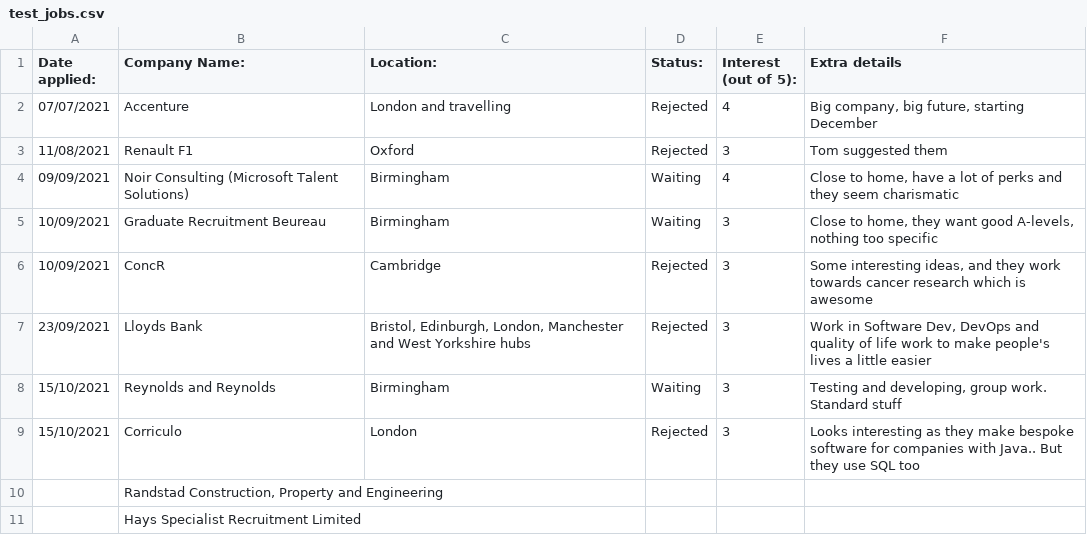
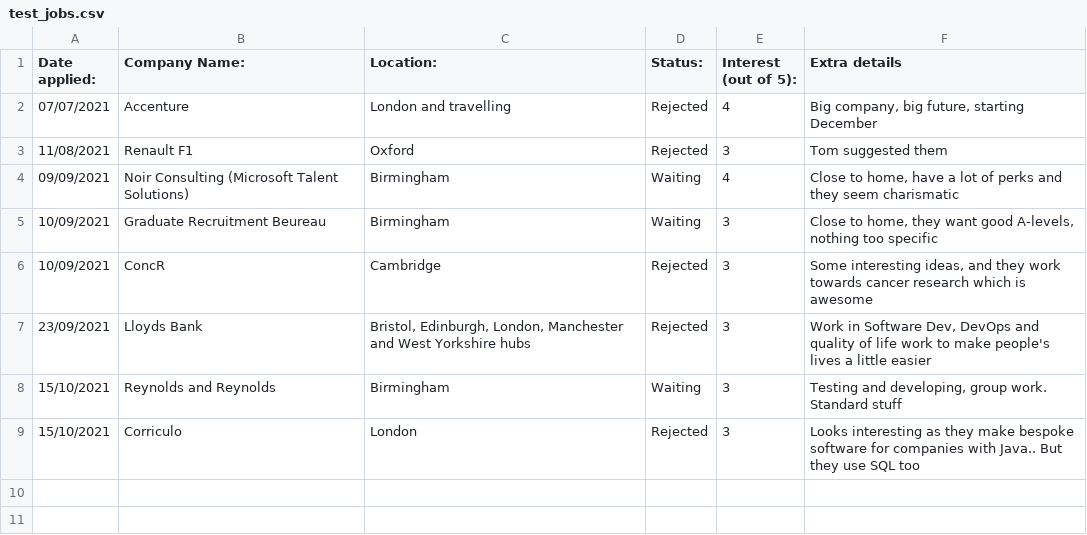
Before and after one commit to roy-hendry/job-finding-webscraper-csv-implementation, a CSV file: test_jobs.csv, drawn as a sheet; the diff names each change by its address in the sheet, - before the commit and + after, or states it on an @@ line.

Commit message:
Update test_jobs.csv

```diff
--- a/test_jobs.csv
+++ b/test_jobs.csv
-row 10:  | Randstad Construction, Property and Engineering
-row 11:  | Hays Specialist Recruitment Limited
```
